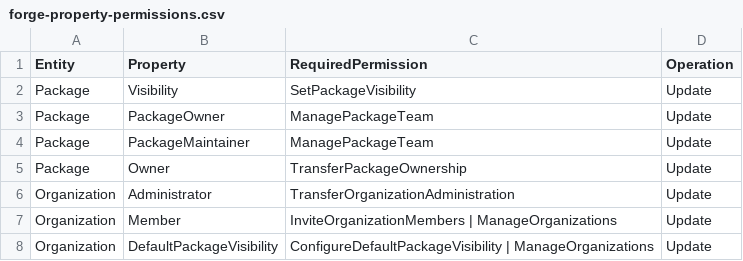
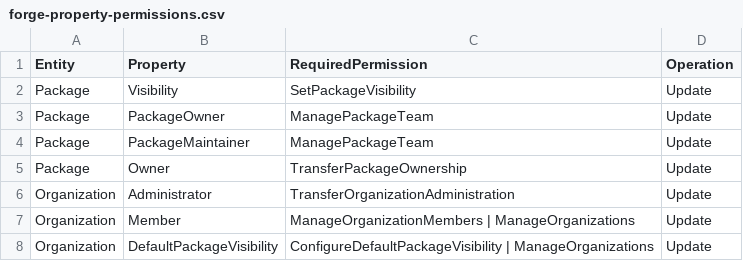
Before and after one commit to mycelium-cmbse/mycelium-forge, a CSV file: Mycelium.Forge.Generator/Resources/forge-property-permissions.csv, drawn as a sheet.

```diff
--- a/Mycelium.Forge.Generator/Resources/forge-property-permissions.csv
+++ b/Mycelium.Forge.Generator/Resources/forge-property-permissions.csv
@@ -6,3 +6,3 @@ Package,Owner,TransferPackageOwnership,Update
 Organization,Administrator,TransferOrganizationAdministration,Update
-Organization,Member,InviteOrganizationMembers | ManageOrganizations,Update
+Organization,Member,ManageOrganizationMembers | ManageOrganizations,Update
 Organization,DefaultPackageVisibility,ConfigureDefaultPackageVisibility | ManageOrganizations,Update
```
Also changed, not shown: Mycelium.Forge.Generator/Resources/forge-entity-permissions.csv, Mycelium.Forge.Generator/Resources/forge-roles-and-permissions.csv, 52 other files.
